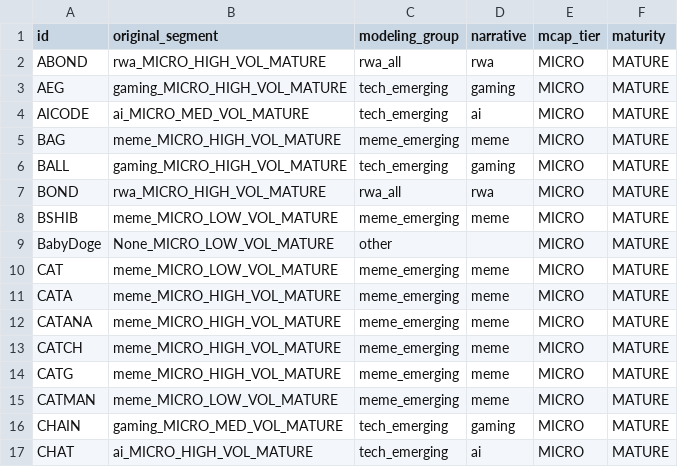
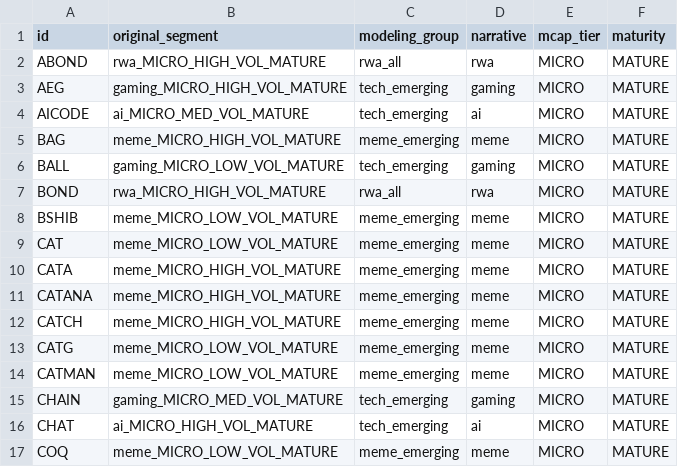
Before and after one commit to R0SEWT/MachineLearning_TF, a CSV file: data/crypto_modeling_groups.csv, drawn as a sheet; only a part is shown; the shorter side is filled out with more unchanged rows; the diff covers the shown part only.

```diff
--- a/data/crypto_modeling_groups.csv
+++ b/data/crypto_modeling_groups.csv
@@ -5,6 +5,5 @@ AICODE,ai_MICRO_MED_VOL_MATURE,tech_emerging,ai,MICRO,MATURE
 BAG,meme_MICRO_HIGH_VOL_MATURE,meme_emerging,meme,MICRO,MATURE
-BALL,gaming_MICRO_HIGH_VOL_MATURE,tech_emerging,gaming,MICRO,MATURE
+BALL,gaming_MICRO_LOW_VOL_MATURE,tech_emerging,gaming,MICRO,MATURE
 BOND,rwa_MICRO_HIGH_VOL_MATURE,rwa_all,rwa,MICRO,MATURE
 BSHIB,meme_MICRO_LOW_VOL_MATURE,meme_emerging,meme,MICRO,MATURE
-BabyDoge,None_MICRO_LOW_VOL_MATURE,other,,MICRO,MATURE
 CAT,meme_MICRO_LOW_VOL_MATURE,meme_emerging,meme,MICRO,MATURE
@@ -13,3 +12,3 @@ CATANA,meme_MICRO_HIGH_VOL_MATURE,meme_emerging,meme,MICRO,MATURE
 CATCH,meme_MICRO_HIGH_VOL_MATURE,meme_emerging,meme,MICRO,MATURE
-CATG,meme_MICRO_HIGH_VOL_MATURE,meme_emerging,meme,MICRO,MATURE
+CATG,meme_MICRO_LOW_VOL_MATURE,meme_emerging,meme,MICRO,MATURE
 CATMAN,meme_MICRO_LOW_VOL_MATURE,meme_emerging,meme,MICRO,MATURE
```
Also changed, not shown: 15 removed rows and 2 edited cells elsewhere in this file, data/group_analysis_summary.csv, 6 other files.
